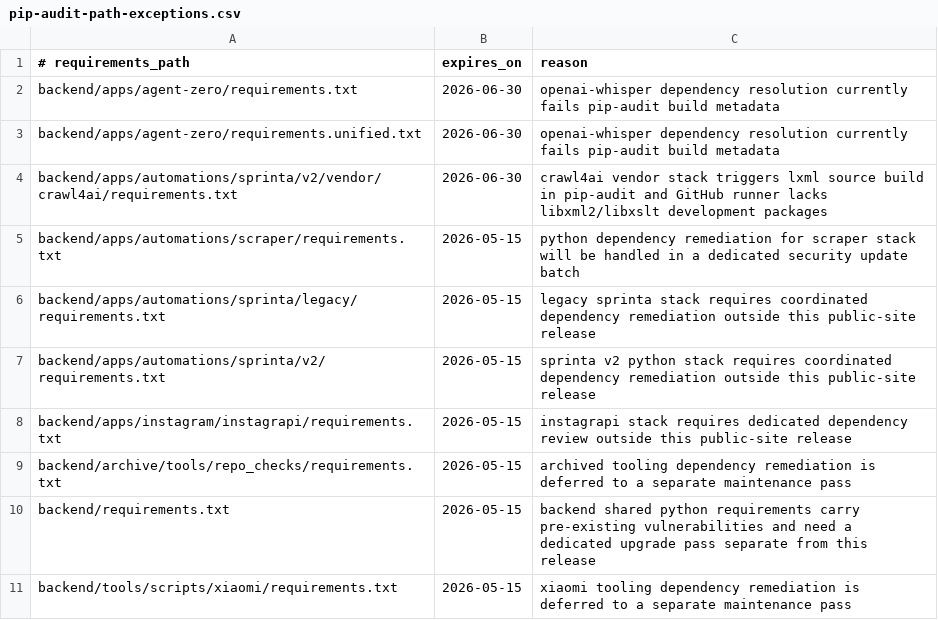
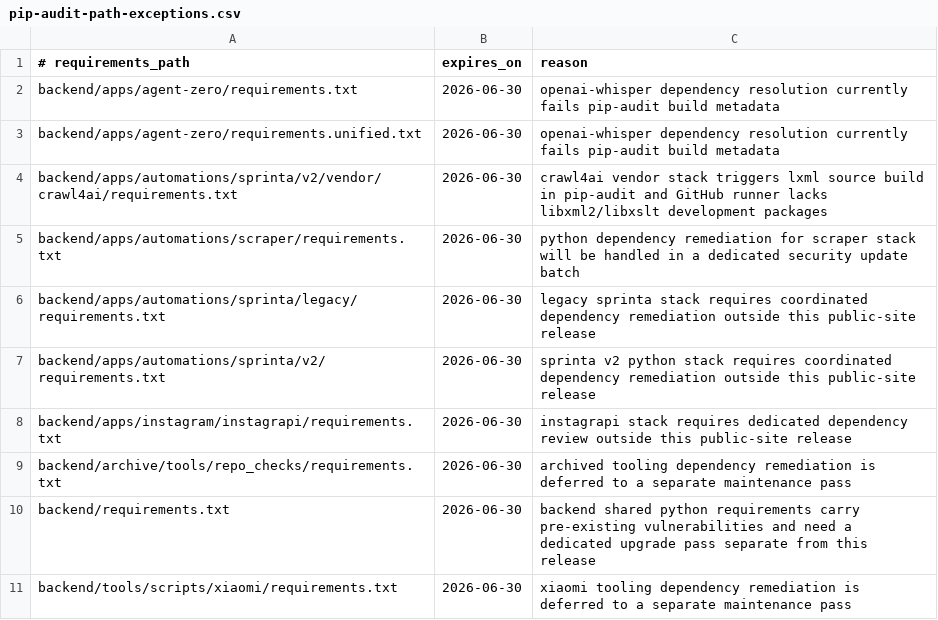
Before and after one commit to jubenitogarcia/skincos, a CSV file: .github/security/pip-audit-path-exceptions.csv, drawn as a sheet.

```diff
--- a/.github/security/pip-audit-path-exceptions.csv
+++ b/.github/security/pip-audit-path-exceptions.csv
@@ -4,8 +4,8 @@ backend/apps/agent-zero/requirements.unified.txt,2026-06-30,openai-whisper depen
 backend/apps/automations/sprinta/v2/vendor/crawl4ai/requirements.txt,2026-06-30,crawl4ai vendor stack triggers lxml source build in pip-audit and GitHub runner lacks libxml2/libxslt development packages
-backend/apps/automations/scraper/requirements.txt,2026-05-15,python dependency remediation for scraper stack will be handled in a dedicated security update batch
-backend/apps/automations/sprinta/legacy/requirements.txt,2026-05-15,legacy sprinta stack requires coordinated dependency remediation outside this public-site release
-backend/apps/automations/sprinta/v2/requirements.txt,2026-05-15,sprinta v2 python stack requires coordinated dependency remediation outside this public-site release
-backend/apps/instagram/instagrapi/requirements.txt,2026-05-15,instagrapi stack requires dedicated dependency review outside this public-site release
-backend/archive/tools/repo_checks/requirements.txt,2026-05-15,archived tooling dependency remediation is deferred to a separate maintenance pass
-backend/requirements.txt,2026-05-15,backend shared python requirements carry pre-existing vulnerabilities and need a dedicated upgrade pass separate from this release
-backend/tools/scripts/xiaomi/requirements.txt,2026-05-15,xiaomi tooling dependency remediation is deferred to a separate maintenance pass
+backend/apps/automations/scraper/requirements.txt,2026-06-30,python dependency remediation for scraper stack will be handled in a dedicated security update batch
+backend/apps/automations/sprinta/legacy/requirements.txt,2026-06-30,legacy sprinta stack requires coordinated dependency remediation outside this public-site release
+backend/apps/automations/sprinta/v2/requirements.txt,2026-06-30,sprinta v2 python stack requires coordinated dependency remediation outside this public-site release
+backend/apps/instagram/instagrapi/requirements.txt,2026-06-30,instagrapi stack requires dedicated dependency review outside this public-site release
+backend/archive/tools/repo_checks/requirements.txt,2026-06-30,archived tooling dependency remediation is deferred to a separate maintenance pass
+backend/requirements.txt,2026-06-30,backend shared python requirements carry pre-existing vulnerabilities and need a dedicated upgrade pass separate from this release
+backend/tools/scripts/xiaomi/requirements.txt,2026-06-30,xiaomi tooling dependency remediation is deferred to a separate maintenance pass
```
Also changed, not shown: 32 other files.
